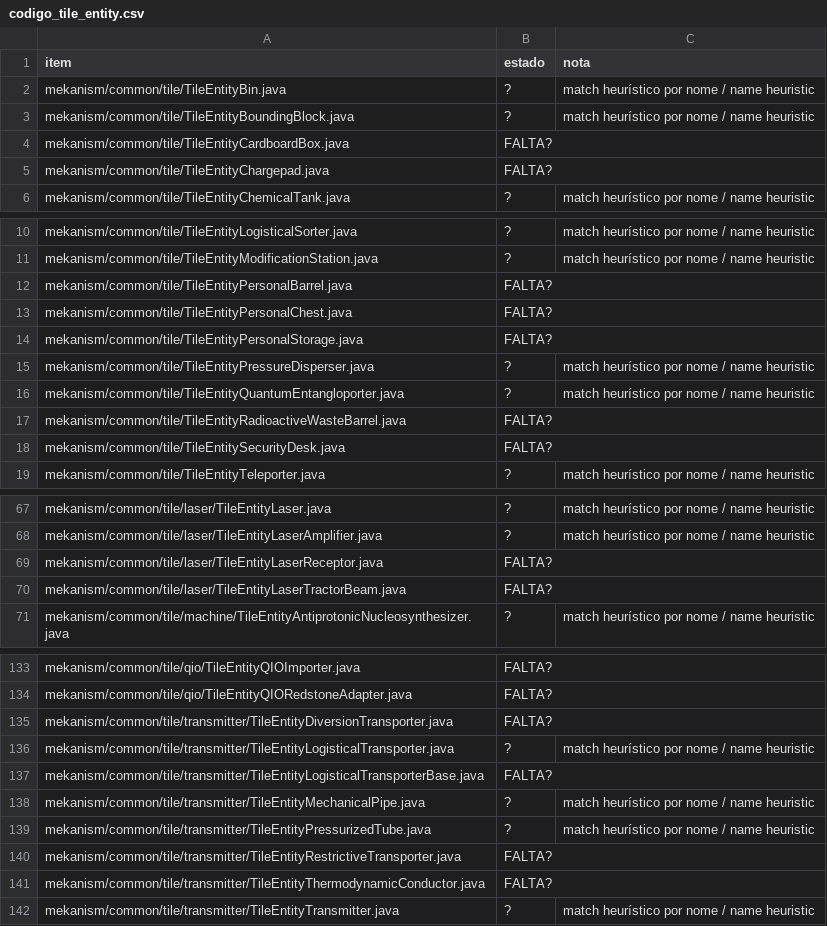
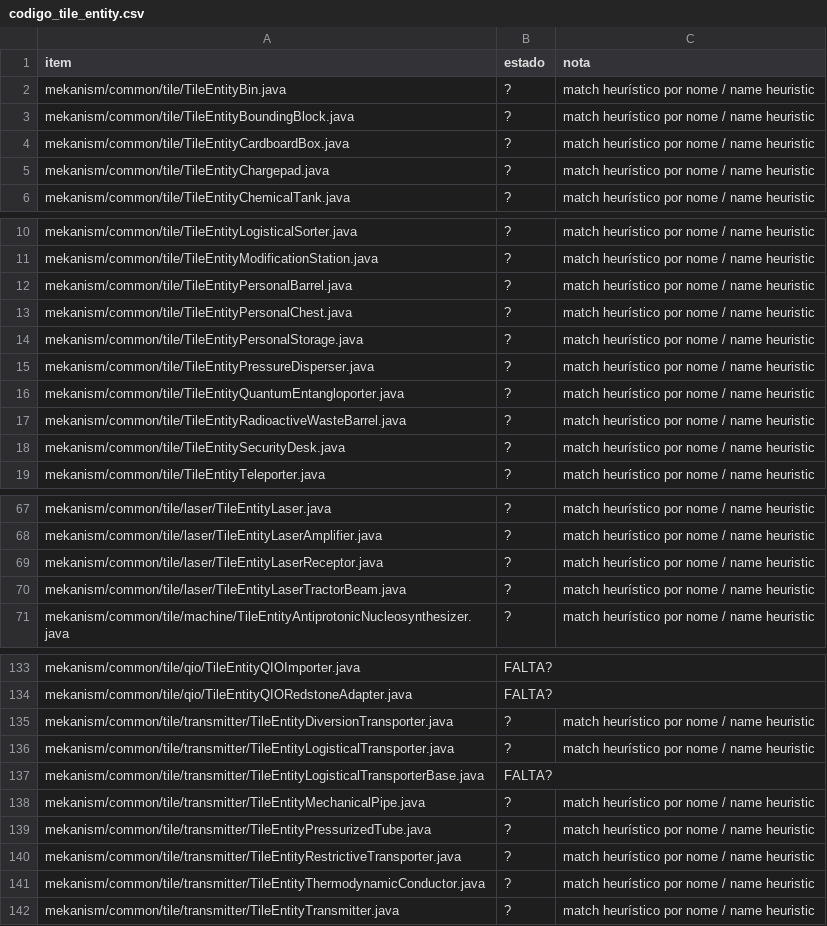
Before and after one commit to Erickfjj2024/Teste, a CSV file: ports/mekanism/csv/codigo_tile_entity.csv, drawn as a sheet; only a part is shown, gaps mark what is left out; the diff covers the shown part only.

```diff
--- a/ports/mekanism/csv/codigo_tile_entity.csv
+++ b/ports/mekanism/csv/codigo_tile_entity.csv
@@ -3,4 +3,4 @@ mekanism/common/tile/TileEntityBin.java,?,match heurístico por nome / name heur
 mekanism/common/tile/TileEntityBoundingBlock.java,?,match heurístico por nome / name heuristic
-mekanism/common/tile/TileEntityCardboardBox.java,FALTA?,
-mekanism/common/tile/TileEntityChargepad.java,FALTA?,
+mekanism/common/tile/TileEntityCardboardBox.java,?,match heurístico por nome / name heuristic
+mekanism/common/tile/TileEntityChargepad.java,?,match heurístico por nome / name heuristic
 mekanism/common/tile/TileEntityChemicalTank.java,?,match heurístico por nome / name heuristic
@@ -11,9 +11,9 @@ mekanism/common/tile/TileEntityLogisticalSorter.java,?,match heurístico por nom
 mekanism/common/tile/TileEntityModificationStation.java,?,match heurístico por nome / name heuristic
-mekanism/common/tile/TileEntityPersonalBarrel.java,FALTA?,
-mekanism/common/tile/TileEntityPersonalChest.java,FALTA?,
-mekanism/common/tile/TileEntityPersonalStorage.java,FALTA?,
+mekanism/common/tile/TileEntityPersonalBarrel.java,?,match heurístico por nome / name heuristic
+mekanism/common/tile/TileEntityPersonalChest.java,?,match heurístico por nome / name heuristic
+mekanism/common/tile/TileEntityPersonalStorage.java,?,match heurístico por nome / name heuristic
 mekanism/common/tile/TileEntityPressureDisperser.java,?,match heurístico por nome / name heuristic
 mekanism/common/tile/TileEntityQuantumEntangloporter.java,?,match heurístico por nome / name heuristic
-mekanism/common/tile/TileEntityRadioactiveWasteBarrel.java,FALTA?,
-mekanism/common/tile/TileEntitySecurityDesk.java,FALTA?,
+mekanism/common/tile/TileEntityRadioactiveWasteBarrel.java,?,match heurístico por nome / name heuristic
+mekanism/common/tile/TileEntitySecurityDesk.java,?,match heurístico por nome / name heuristic
 mekanism/common/tile/TileEntityTeleporter.java,?,match heurístico por nome / name heuristic
@@ -68,4 +68,4 @@ mekanism/common/tile/laser/TileEntityLaser.java,?,match heurístico por nome / n
 mekanism/common/tile/laser/TileEntityLaserAmplifier.java,?,match heurístico por nome / name heuristic
-mekanism/common/tile/laser/TileEntityLaserReceptor.java,FALTA?,
-mekanism/common/tile/laser/TileEntityLaserTractorBeam.java,FALTA?,
+mekanism/common/tile/laser/TileEntityLaserReceptor.java,?,match heurístico por nome / name heuristic
+mekanism/common/tile/laser/TileEntityLaserTractorBeam.java,?,match heurístico por nome / name heuristic
 mekanism/common/tile/machine/TileEntityAntiprotonicNucleosynthesizer.java,?,match heurístico por nome / name heuristic
@@ -134,3 +134,3 @@ mekanism/common/tile/qio/TileEntityQIOImporter.java,FALTA?,
 mekanism/common/tile/qio/TileEntityQIORedstoneAdapter.java,FALTA?,
-mekanism/common/tile/transmitter/TileEntityDiversionTransporter.java,FALTA?,
+mekanism/common/tile/transmitter/TileEntityDiversionTransporter.java,?,match heurístico por nome / name heuristic
 mekanism/common/tile/transmitter/TileEntityLogisticalTransporter.java,?,match heurístico por nome / name heuristic
@@ -139,4 +139,4 @@ mekanism/common/tile/transmitter/TileEntityMechanicalPipe.java,?,match heurísti
 mekanism/common/tile/transmitter/TileEntityPressurizedTube.java,?,match heurístico por nome / name heuristic
-mekanism/common/tile/transmitter/TileEntityRestrictiveTransporter.java,FALTA?,
-mekanism/common/tile/transmitter/TileEntityThermodynamicConductor.java,FALTA?,
+mekanism/common/tile/transmitter/TileEntityRestrictiveTransporter.java,?,match heurístico por nome / name heuristic
+mekanism/common/tile/transmitter/TileEntityThermodynamicConductor.java,?,match heurístico por nome / name heuristic
 mekanism/common/tile/transmitter/TileEntityTransmitter.java,?,match heurístico por nome / name heuristic
```
Also changed, not shown: 6 edited cells elsewhere in this file, ports/mekanism/csv/codigo_item_class.csv, ports/mekanism/csv/codigo_multiblock.csv, 22 other files.
